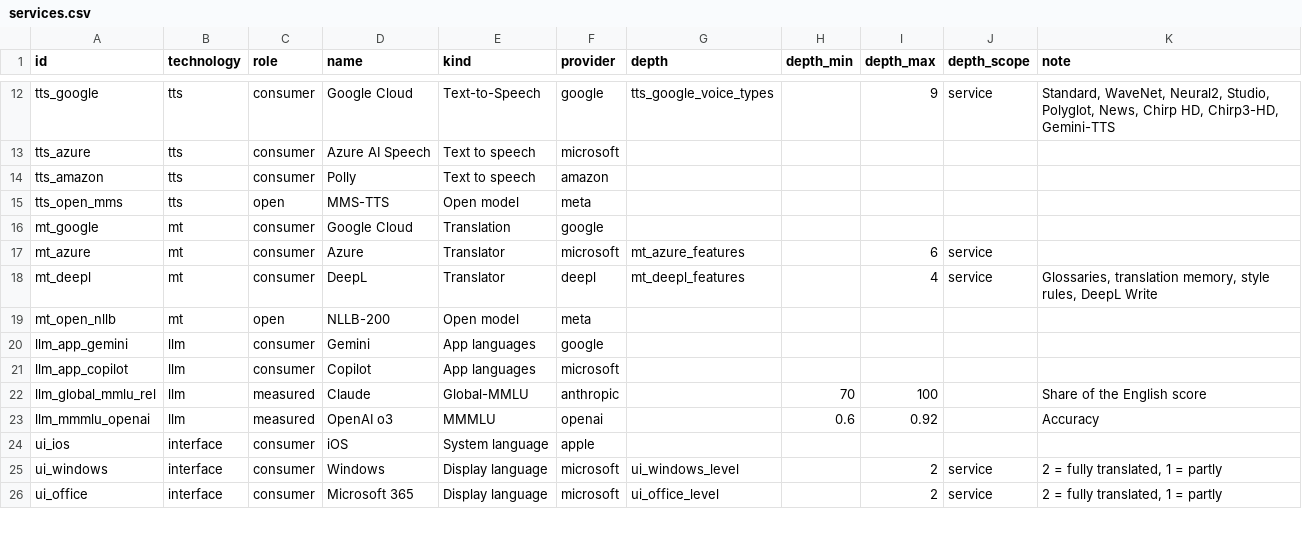
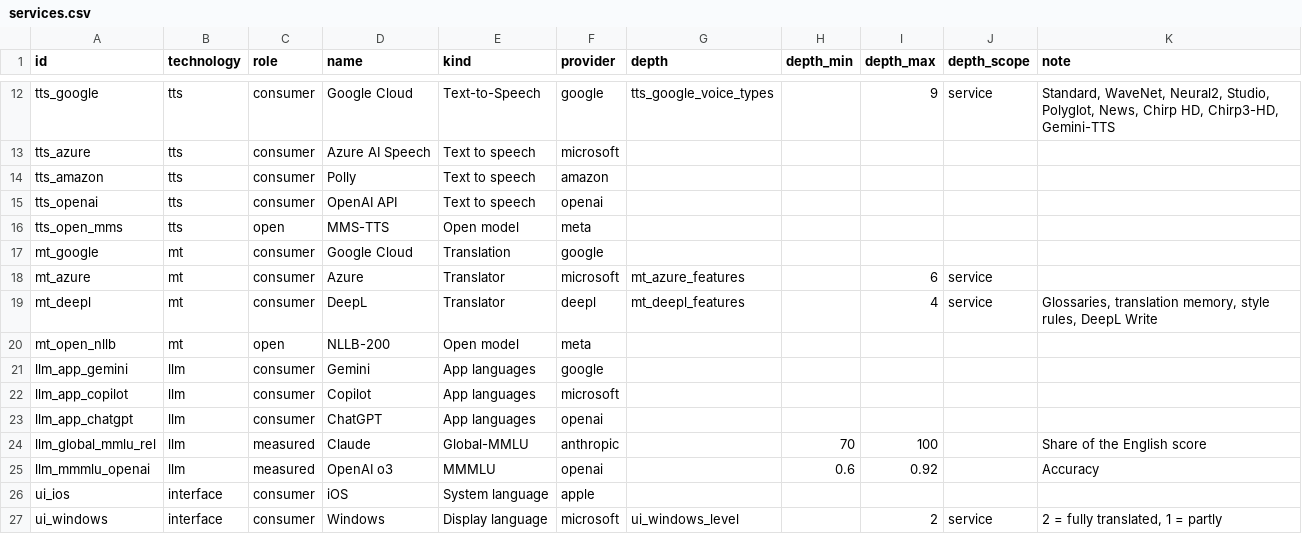
Before and after one commit to sandyfritchie/ltdi, a CSV file: config/services.csv, drawn as a sheet; only a part is shown, gaps mark what is left out; the shorter side is filled out with more unchanged rows.

```diff
--- a/config/services.csv
+++ b/config/services.csv
@@ -14,2 +14,3 @@ tts_azure,tts,consumer,Azure AI Speech,Text to speech,microsoft,,,,,
 tts_amazon,tts,consumer,Polly,Text to speech,amazon,,,,,
+tts_openai,tts,consumer,OpenAI API,Text to speech,openai,,,,,
 tts_open_mms,tts,open,MMS-TTS,Open model,meta,,,,,
@@ -21,2 +22,3 @@ llm_app_gemini,llm,consumer,Gemini,App languages,google,,,,,
 llm_app_copilot,llm,consumer,Copilot,App languages,microsoft,,,,,
+llm_app_chatgpt,llm,consumer,ChatGPT,App languages,openai,,,,,
 llm_global_mmlu_rel,llm,measured,Claude,Global-MMLU,anthropic,,70,100,,Share of the English score
```
Also changed, not shown: 55 other files.
